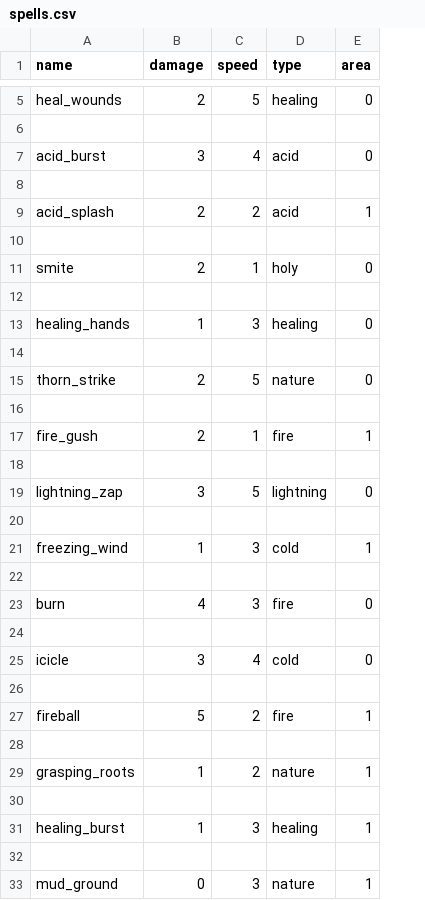
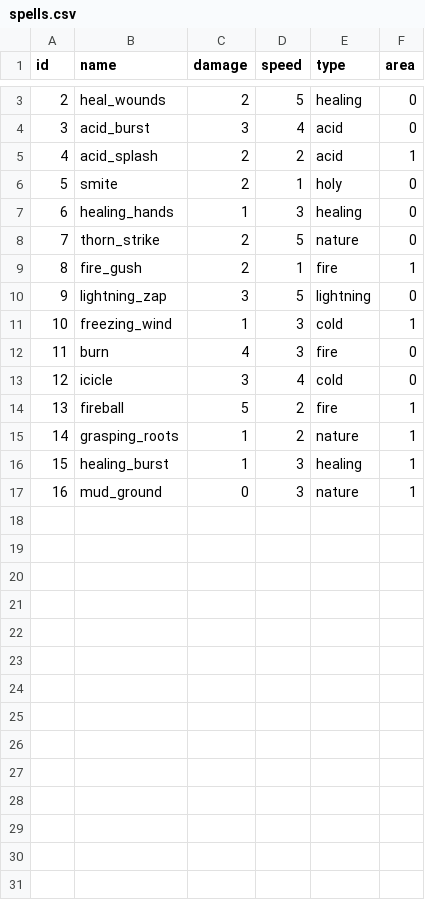
Before and after one commit to Junkkah/Auto_battler, a CSV file: ab_data/spells.csv, drawn as a sheet; only a part is shown, gaps mark what is left out; removed rows and columns are numbered as before the commit, all else as after; the diff covers the shown part only; the diff names each change by its address in the sheet, - before the commit and + after, or states it on an @@ line.

Commit message:
Started data migration
Created stats.db SQL database. Data for monsters, names, classes, map and spells were migrated. Locations and talents need overhaul

```diff
--- a/ab_data/spells.csv
+++ b/ab_data/spells.csv
+column A (id), rows 3-17: 2 | 3 | 4 | 5 | 6 | 7 | 8 | 9 | 10 | 11 | 12 | 13 | 14 | 15 | 16
-row 6: (empty)
-row 8: (empty)
-row 10: (empty)
-row 12: (empty)
-row 14: (empty)
-row 16: (empty)
-row 18: (empty)
-row 20: (empty)
-row 22: (empty)
-row 24: (empty)
-row 26: (empty)
-row 28: (empty)
-row 30: (empty)
-row 32: (empty)
```
Also changed, not shown: 2 removed rows elsewhere in this file, ab_data/dark_forest/location.csv, ab_data/heroes.csv, 18 other files.
